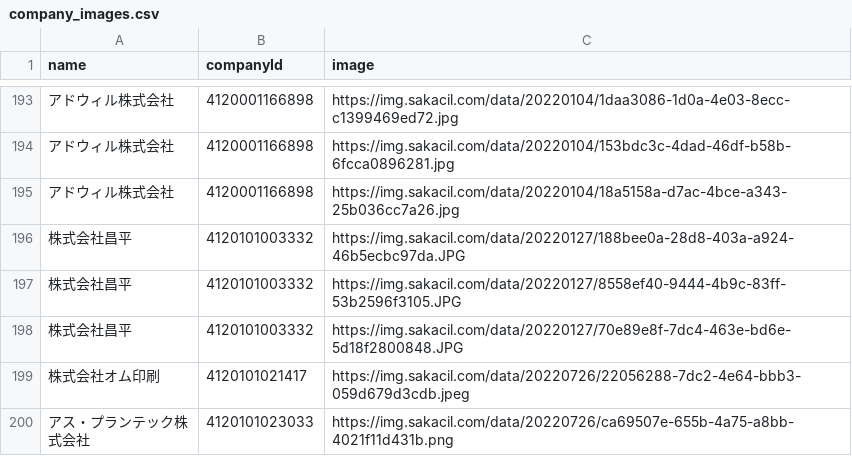
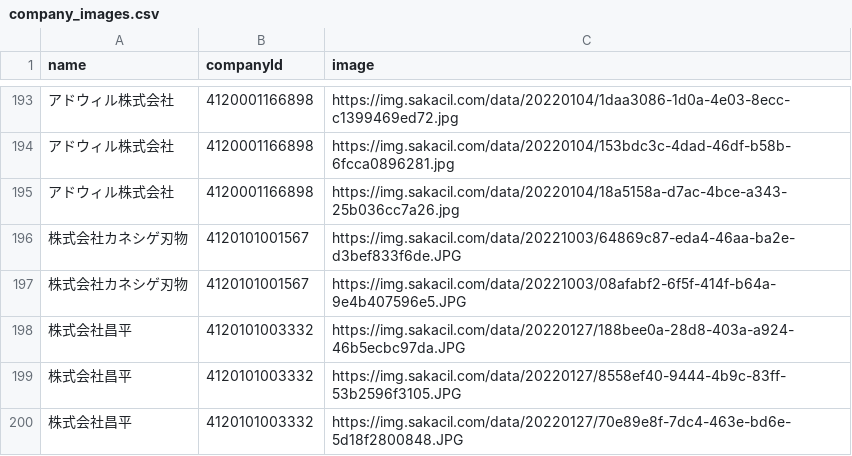
Before and after one commit to codeforosaka/sakai-biz-opendata, a CSV file: data/company_images.csv, drawn as a sheet; only a part is shown, gaps mark what is left out; the shorter side is filled out with more unchanged rows; the diff names each change by its address in the sheet, - before the commit and + after, or states it on an @@ line.

Commit message:
update data

```diff
--- a/data/company_images.csv
+++ b/data/company_images.csv
+row 196: 株式会社カネシゲ刃物 | 4120101001567 | https://img.sakacil.com/data/20221003/64869c87-eda4-46aa-ba2e-d3bef833f6de.JPG
+row 197: 株式会社カネシゲ刃物 | 4120101001567 | https://img.sakacil.com/data/20221003/08afabf2-6f5f-414f-b64a-9e4b407596e5.JPG
```
Also changed, not shown: 15 other files.
